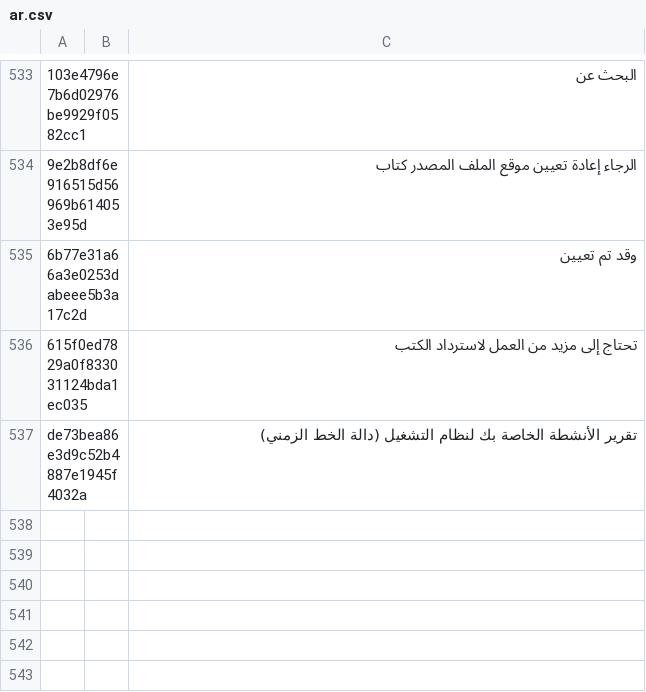
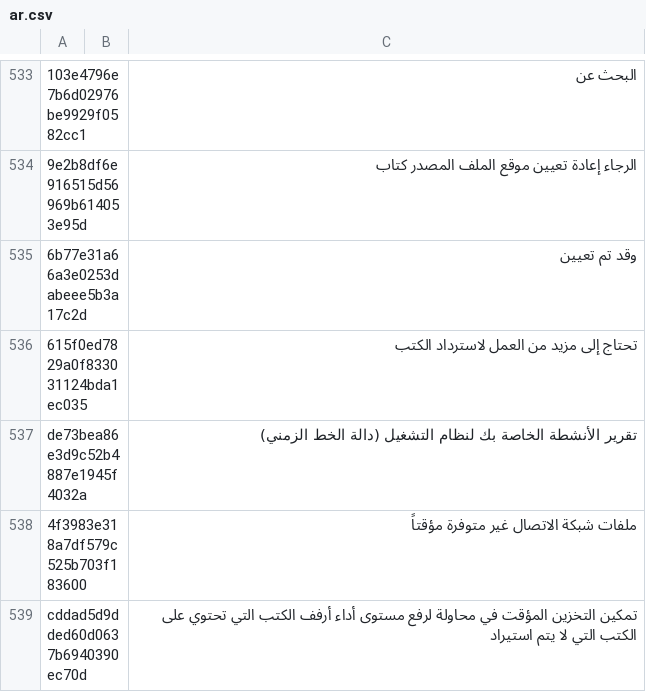
Before and after one commit to yinyue200/FlyReaderTranslation, a CSV file: FlyReaderMultilingualResourcesSolution/WebApplication1/ar.csv, drawn as a sheet; only a part is shown, gaps mark what is left out; the diff names each change by its address in the sheet, - before the commit and + after, or states it on an @@ line.

```diff
--- a/FlyReaderMultilingualResourcesSolution/WebApplication1/ar.csv
+++ b/FlyReaderMultilingualResourcesSolution/WebApplication1/ar.csv
+row 538: 4f3983e318a7df579c525b703f183600 |  | ملفات شبكة الاتصال غير متوفرة مؤقتاً
+row 539: cddad5d9dded60d0637b6940390ec70d |  | تمكين التخزين المؤقت في محاولة لرفع مستوى أداء أرفف الكتب التي تحتوي على الكتب التي لا يتم استيراد
```
Also changed, not shown: FlyReaderMultilingualResourcesSolution/WebApplication1/el.csv, FlyReaderMultilingualResourcesSolution/WebApplication1/he.csv, 21 other files.
